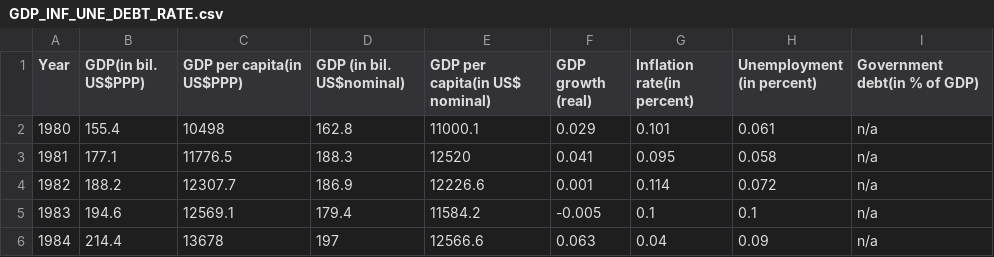
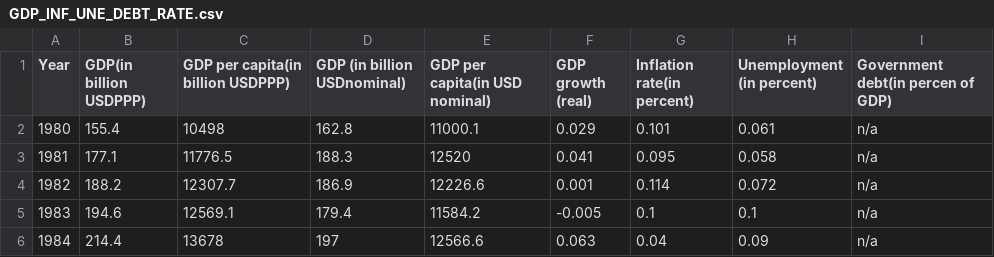
Before and after one commit to tedasdf/assignment2, a CSV file: csv_file/GDP_INF_UNE_DEBT_RATE.csv, drawn as a sheet; only a part is shown.

Commit message:
Update GDP_INF_UNE_DEBT_RATE.csv

```diff
--- a/csv_file/GDP_INF_UNE_DEBT_RATE.csv
+++ b/csv_file/GDP_INF_UNE_DEBT_RATE.csv
@@ -1,2 +1,2 @@
-Year,GDP(in bil. US$PPP),GDP per capita(in US$PPP),GDP (in bil. US$nominal),GDP per capita(in US$ nominal),GDP growth (real),Inflation rate(in percent),Unemployment (in percent),Government debt(in % of GDP)
+Year,GDP(in billion USDPPP),GDP per capita(in billion USDPPP),GDP (in billion USDnominal),GDP per capita(in USD nominal),GDP growth (real),Inflation rate(in percent),Unemployment (in percent),Government debt(in percen of GDP)
 1980,155.4,10498,162.8,11000.1,0.029,0.101,0.061,n/a
```
